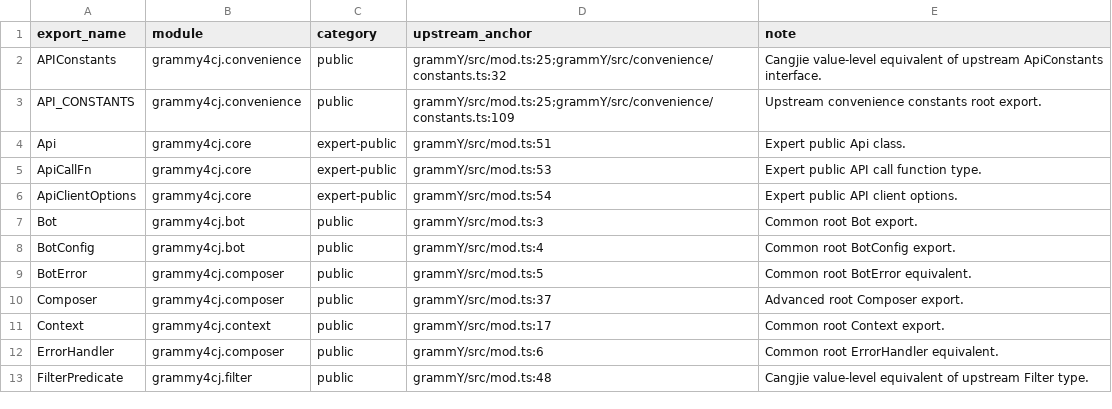
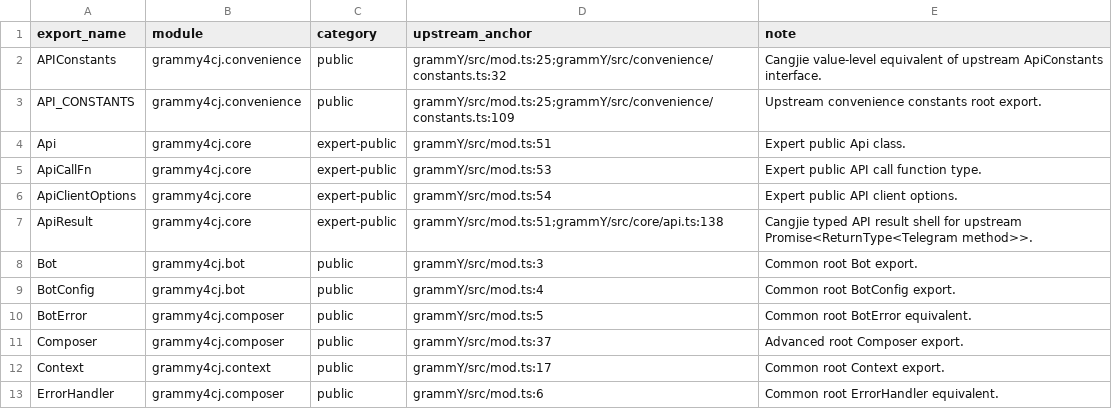
Before and after one commit to l3gi0nXXXX/grammY4cj, a TSV file: src/architecture/root_public_export_manifest.tsv, drawn as a sheet; only a part is shown; the shorter side is filled out with more unchanged rows.

```diff
--- a/src/architecture/root_public_export_manifest.tsv
+++ b/src/architecture/root_public_export_manifest.tsv
@@ -6,2 +6,3 @@ ApiCallFn	grammy4cj.core	expert-public	grammY/src/mod.ts:53	Expert public API ca
 ApiClientOptions	grammy4cj.core	expert-public	grammY/src/mod.ts:54	Expert public API client options.
+ApiResult	grammy4cj.core	expert-public	grammY/src/mod.ts:51;grammY/src/core/api.ts:138	Cangjie typed API result shell for upstream Promise<ReturnType<Telegram method>>.
 Bot	grammy4cj.bot	public	grammY/src/mod.ts:3	Common root Bot export.
```
Also changed, not shown: src/architecture/formal_substitute_ledger.tsv, 9 other files.
